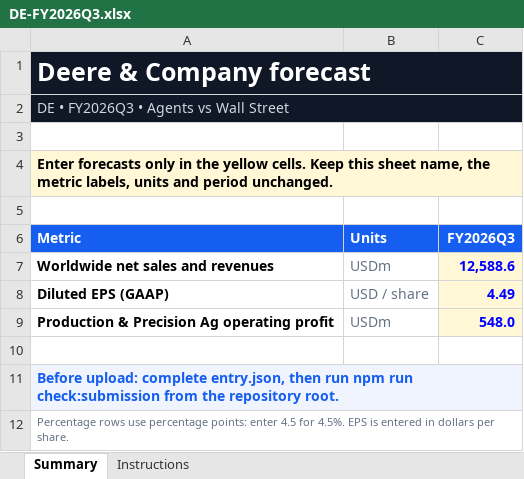
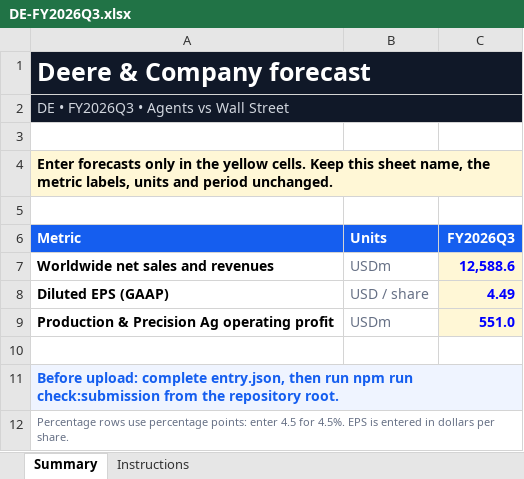
Before and after one commit to inn-goose/sloppe-street-hackathon, an Excel workbook: submission/DE-FY2026Q3.xlsx, sheet Summary, drawn as a sheet; values as stored, in another font and other column widths than the file's, no borders; the diff names each change by its address in the sheet, - before the commit and + after, or states it on an @@ line.

```diff
--- a/submission/DE-FY2026Q3.xlsx (sheet Summary)
+++ b/submission/DE-FY2026Q3.xlsx (sheet Summary)
-C9 (FY2026Q3): 548.0
+C9 (FY2026Q3): 551.0
```
Also changed, not shown: submission/ADI-FY2026Q3.xlsx, submission/HAS-FY2026.xlsx, 5 other files.
